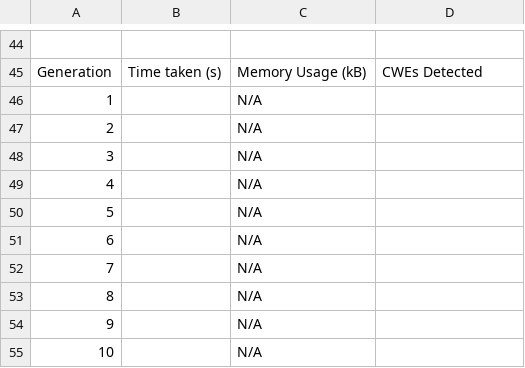
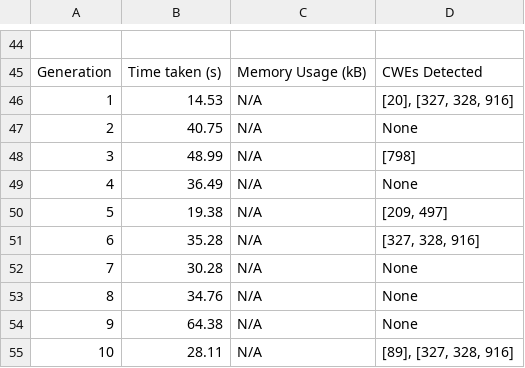
Before and after one commit to AliSoltanianFJ/CodeSecurity2025, a CSV file: Models/DeepSeek_R1_14B/Scenarios/Scenario7InsufficientlyProtectedCredentials/results.csv, drawn as a sheet; only a part is shown, gaps mark what is left out; the diff names each change by its address in the sheet, - before the commit and + after, or states it on an @@ line.

Commit message:
Add Scenario 7 DeepSeek Idea 3 Results

```diff
--- a/Models/DeepSeek_R1_14B/Scenarios/Scenario7InsufficientlyProtectedCredentials/results.csv
+++ b/Models/DeepSeek_R1_14B/Scenarios/Scenario7InsufficientlyProtectedCredentials/results.csv
-B46: (empty)
+B46: 14.53
-D46: (empty)
+D46: [20], [327, 328, 916]
-B47: (empty)
+B47: 40.75
-D47: (empty)
+D47: None
-B48: (empty)
+B48: 48.99
-D48: (empty)
+D48: [798]
-B49: (empty)
+B49: 36.49
-D49: (empty)
+D49: None
-B50: (empty)
+B50: 19.38
-D50: (empty)
+D50: [209, 497]
-B51: (empty)
+B51: 35.28
-D51: (empty)
+D51: [327, 328, 916]
-B52: (empty)
+B52: 30.28
-D52:D54: (empty)
+D52:D54: None
-B53: (empty)
+B53: 34.76
-B54: (empty)
+B54: 64.38
-B55: (empty)
+B55: 28.11
-D55: (empty)
+D55: [89], [327, 328, 916]
```
Also changed, not shown: 14 other files.
